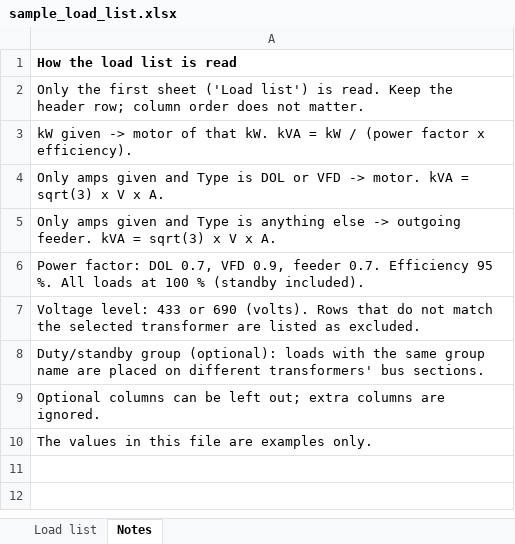
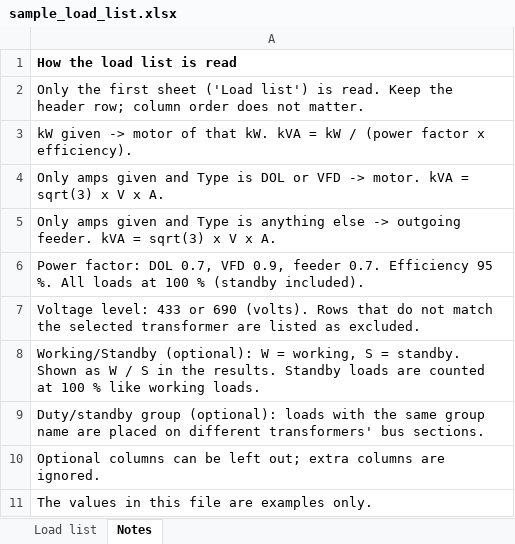
Before and after one commit to puneetnarayan/etap_alternative, an Excel workbook: public/sample_load_list.xlsx, sheet Notes, drawn as a sheet; values as stored, in another font and other column widths than the file's, no borders; the diff names each change by its address in the sheet, - before the commit and + after, or states it on an @@ line.

```diff
--- a/public/sample_load_list.xlsx (sheet Notes)
+++ b/public/sample_load_list.xlsx (sheet Notes)
+row 8: Working/Standby (optional): W = working, S = standby. Shown as W / S in the results. Standby loads are counted at 100 % like working loads.
```
Also changed, not shown: sheet Load list, 7 other files.
